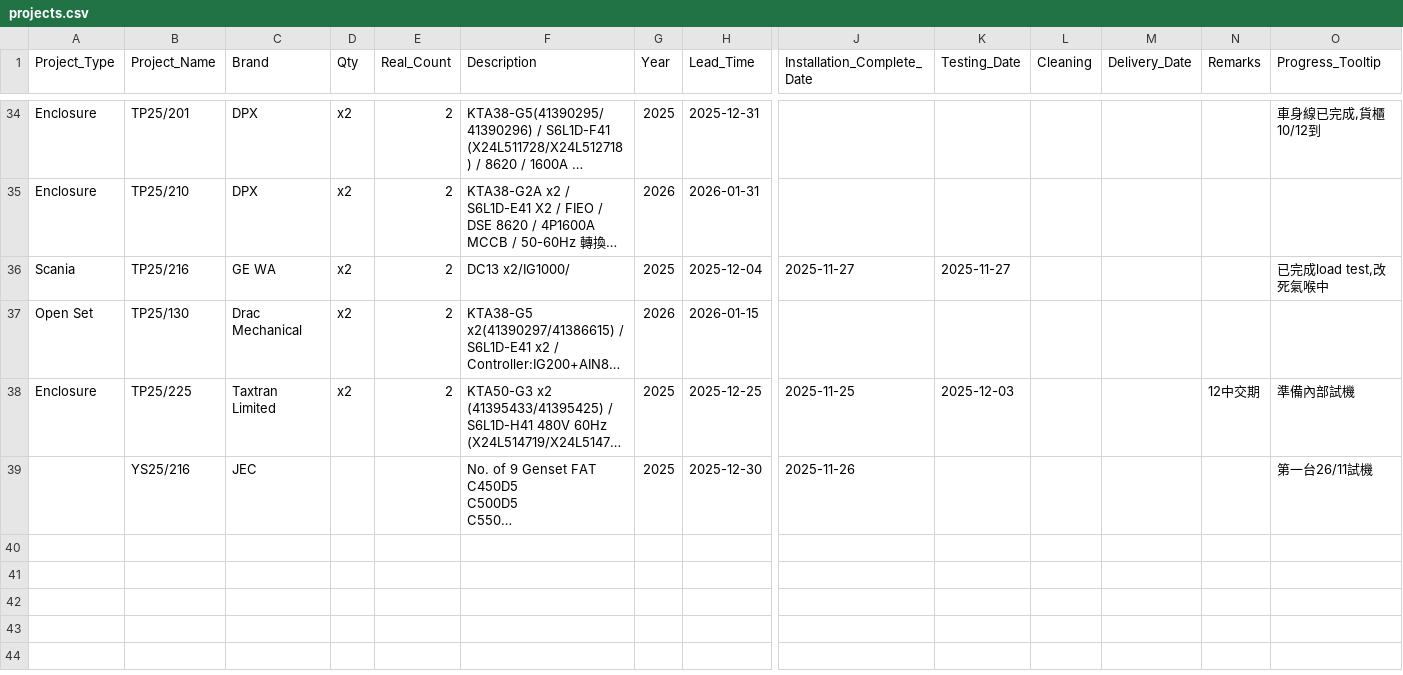
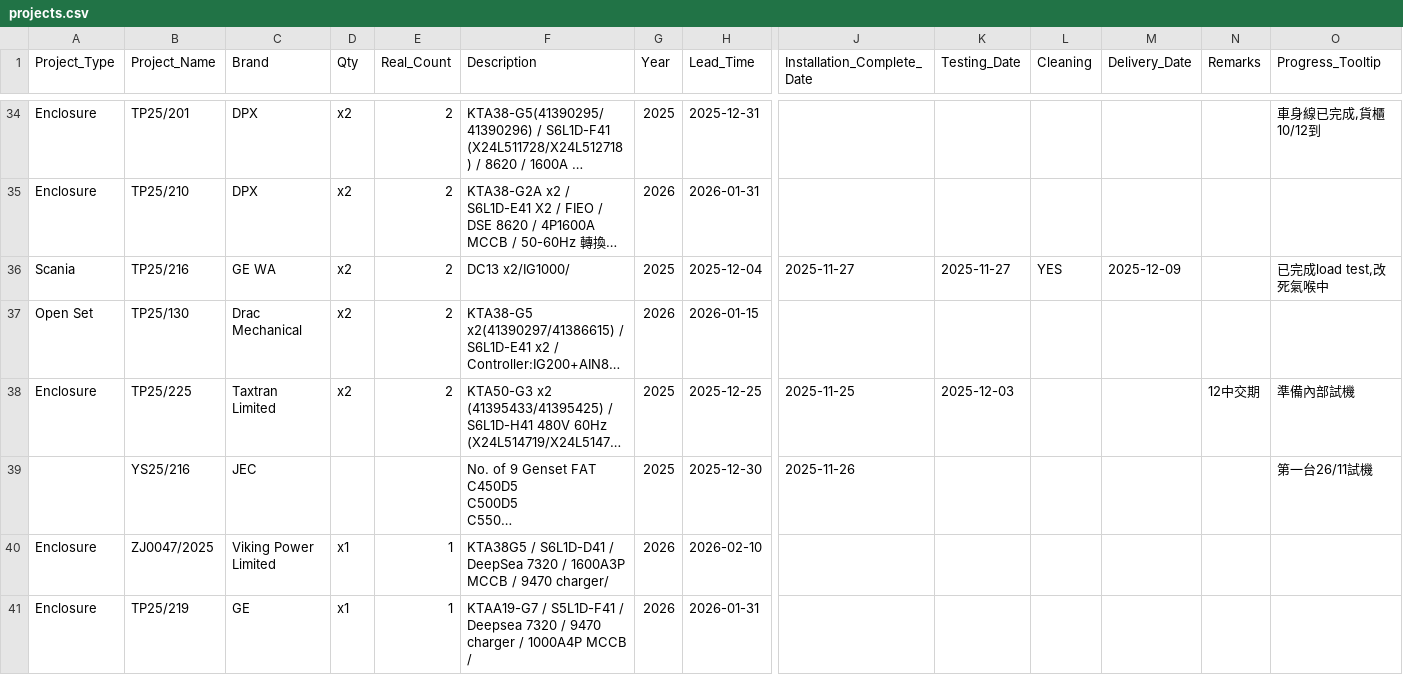
Before and after one commit to goldenfootballboy-create/yip-shing-dashboard, a CSV file: projects.csv, drawn as a sheet; only a part is shown, gaps mark what is left out; long unchanged cells end in …; rows hold the shown columns only; the diff covers the shown part only; the diff names each change by its address in the sheet, - before the commit and + after, or states it on an @@ line.

Commit message:
Update projects.csv

```diff
--- a/projects.csv
+++ b/projects.csv
-L36 (Cleaning): (empty)
+L36 (Cleaning): YES
-M36 (Delivery_Date): (empty)
+M36 (Delivery_Date): 2025-12-09
+row 40: Enclosure | ZJ0047/2025 | Viking Power Limited | x1 | 1 | KTA38G5 / S6L1D-D41 / DeepSea 7320 / 1600A3P MCCB / 9470 charger/ | 2026 | 2026-02-10
+row 41: Enclosure | TP25/219 | GE | x1 | 1 | KTAA19-G7 / S5L1D-F41 / Deepsea 7320 / 9470 charger / 1000A4P MCCB / | 2026 | 2026-01-31
```
Also changed, not shown: 5 added rows and 2 edited cells elsewhere in this file.
